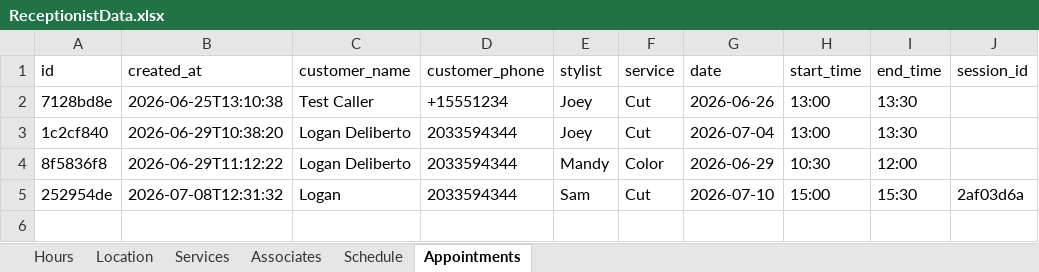
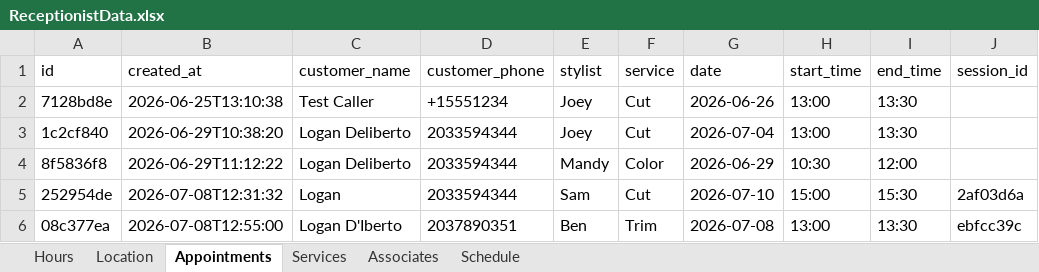
Before and after one commit to LoganDiliberto/Receptionist, an Excel workbook: ReceptionistData.xlsx, sheet Appointments, drawn as a sheet; values as stored, in another font and other column widths than the file's, no borders; the diff names each change by its address in the sheet, - before the commit and + after, or states it on an @@ line.

Commit message:
adding stylest and service

```diff
--- a/ReceptionistData.xlsx (sheet Appointments)
+++ b/ReceptionistData.xlsx (sheet Appointments)
@@ sheet tab order changed: Hours | Location | Appointments | Services | Associates | Schedule @@
+row 6: 08c377ea | 2026-07-08T12:55:00 | Logan D'Iberto | 2037890351 | Ben | Trim | 2026-07-08 | 13:00 | 13:30 | ebfcc39c
```
Also changed, not shown: sheet Schedule, sheet Associates, sheet Services.
